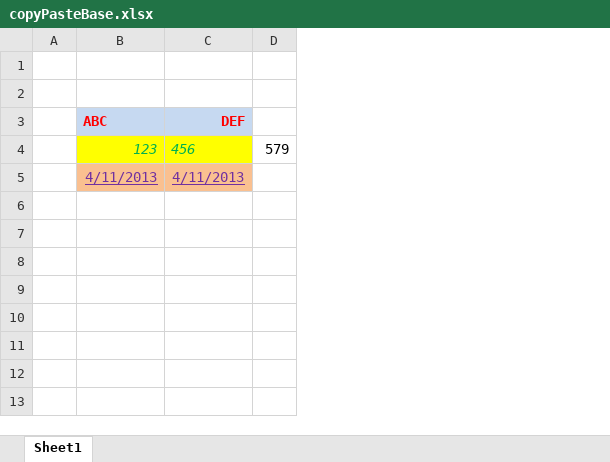
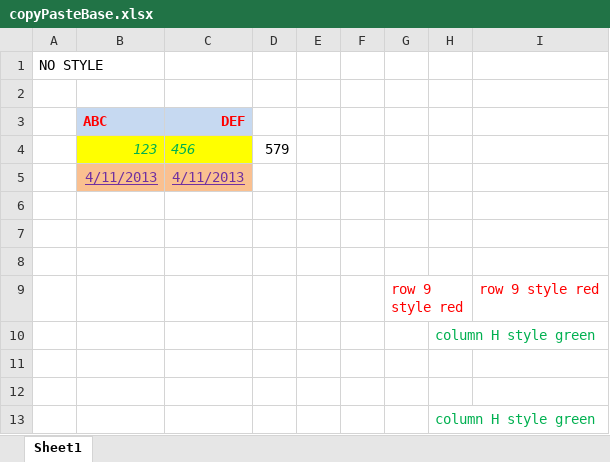
Before and after one commit to zkoss/zkspreadsheet, an Excel workbook: essential/src/main/webapp/WEB-INF/excelsrc/copyPasteBase.xlsx, sheet Sheet1, drawn as a sheet; values as stored, in another font and other column widths than the file's, no borders; removed rows and columns are numbered as before the commit, all else as after; the diff names each change by its address in the sheet, - before the commit and + after, or states it on an @@ line.

```diff
--- a/essential/src/main/webapp/WEB-INF/excelsrc/copyPasteBase.xlsx (sheet Sheet1)
+++ b/essential/src/main/webapp/WEB-INF/excelsrc/copyPasteBase.xlsx (sheet Sheet1)
-column A, empty
+column A, row 1: NO STYLE
+column E, empty
+column F, empty
+column G, empty
+column H, empty
+column I, empty
+row 6: (empty)
+row 7: (empty)
+row 8: (empty)
+row 9:  |  |  |  |  |  | row 9 style red |  | row 9 style red
+row 10:  |  |  |  |  |  |  | column H style green
+row 11: (empty)
+row 12: (empty)
+row 13:  |  |  |  |  |  |  | column H style green
```
Also changed, not shown: 10 other files.
